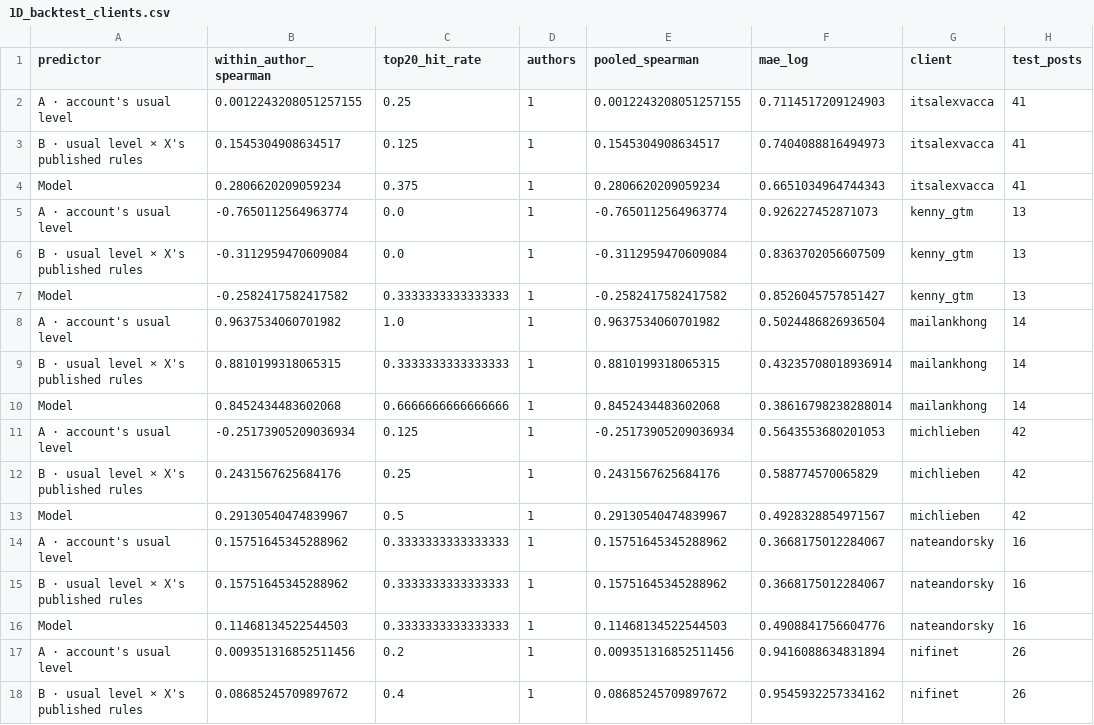
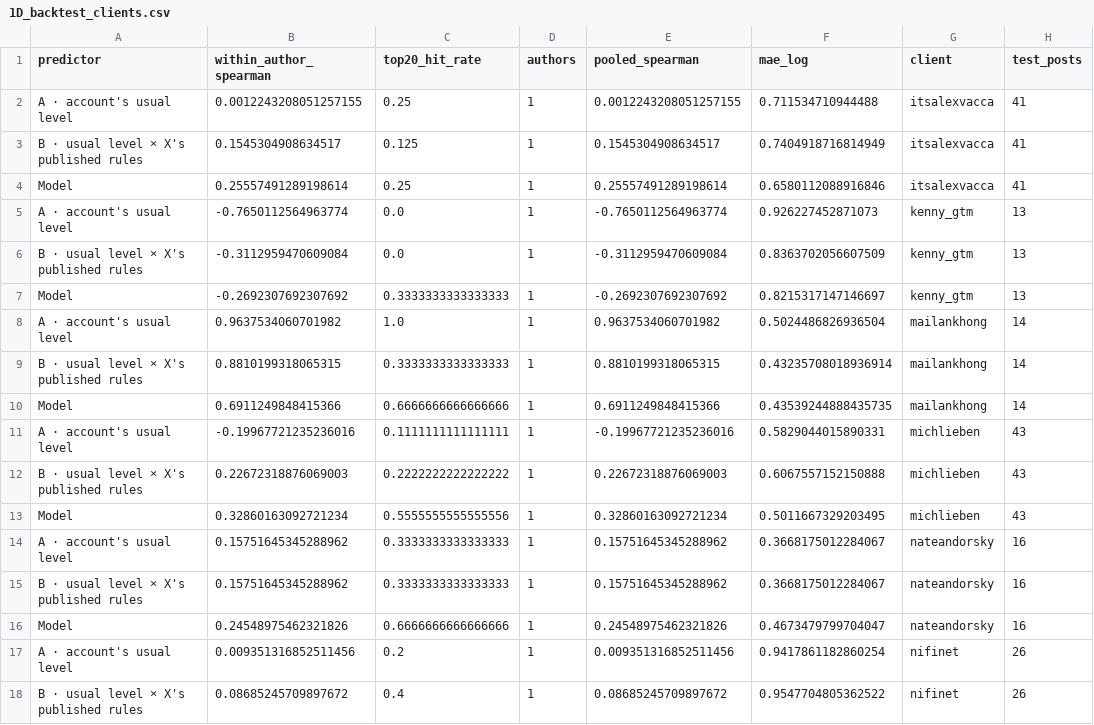
Before and after one commit to Sai-Prashanth123/Audience-Seeding, a CSV file: reports/1D_backtest_clients.csv, drawn as a sheet; only a part is shown; the diff covers the shown part only.

```diff
--- a/reports/1D_backtest_clients.csv
+++ b/reports/1D_backtest_clients.csv
@@ -1,18 +1,18 @@
 predictor,within_author_spearman,top20_hit_rate,authors,pooled_spearman,mae_log,client,test_posts
-A · account's usual level,0.0012243208051257155,0.25,1,0.0012243208051257155,0.7114517209124903,itsalexvacca,41
-B · usual level × X's published rules,0.1545304908634517,0.125,1,0.1545304908634517,0.7404088816494973,itsalexvacca,41
-Model,0.2806620209059234,0.375,1,0.2806620209059234,0.6651034964744343,itsalexvacca,41
+A · account's usual level,0.0012243208051257155,0.25,1,0.0012243208051257155,0.711534710944488,itsalexvacca,41
+B · usual level × X's published rules,0.1545304908634517,0.125,1,0.1545304908634517,0.7404918716814949,itsalexvacca,41
+Model,0.25557491289198614,0.25,1,0.25557491289198614,0.6580112088916846,itsalexvacca,41
 A · account's usual level,-0.7650112564963774,0.0,1,-0.7650112564963774,0.926227452871073,kenny_gtm,13
 B · usual level × X's published rules,-0.3112959470609084,0.0,1,-0.3112959470609084,0.8363702056607509,kenny_gtm,13
-Model,-0.2582417582417582,0.3333333333333333,1,-0.2582417582417582,0.8526045757851427,kenny_gtm,13
+Model,-0.2692307692307692,0.3333333333333333,1,-0.2692307692307692,0.8215317147146697,kenny_gtm,13
 A · account's usual level,0.9637534060701982,1.0,1,0.9637534060701982,0.5024486826936504,mailankhong,14
 B · usual level × X's published rules,0.8810199318065315,0.3333333333333333,1,0.8810199318065315,0.43235708018936914,mailankhong,14
-Model,0.8452434483602068,0.6666666666666666,1,0.8452434483602068,0.38616798238288014,mailankhong,14
-A · account's usual level,-0.25173905209036934,0.125,1,-0.25173905209036934,0.5643553680201053,michlieben,42
-B · usual level × X's published rules,0.2431567625684176,0.25,1,0.2431567625684176,0.588774570065829,michlieben,42
-Model,0.29130540474839967,0.5,1,0.29130540474839967,0.4928328854971567,michlieben,42
+Model,0.6911249848415366,0.6666666666666666,1,0.6911249848415366,0.43539244888435735,mailankhong,14
+A · account's usual level,-0.19967721235236016,0.1111111111111111,1,-0.19967721235236016,0.5829044015890331,michlieben,43
+B · usual level × X's published rules,0.22672318876069003,0.2222222222222222,1,0.22672318876069003,0.6067557152150888,michlieben,43
+Model,0.32860163092721234,0.5555555555555556,1,0.32860163092721234,0.5011667329203495,michlieben,43
 A · account's usual level,0.15751645345288962,0.3333333333333333,1,0.15751645345288962,0.3668175012284067,nateandorsky,16
 B · usual level × X's published rules,0.15751645345288962,0.3333333333333333,1,0.15751645345288962,0.3668175012284067,nateandorsky,16
-Model,0.11468134522544503,0.3333333333333333,1,0.11468134522544503,0.4908841756604776,nateandorsky,16
-A · account's usual level,0.009351316852511456,0.2,1,0.009351316852511456,0.9416088634831894,nifinet,26
-B · usual level × X's published rules,0.08685245709897672,0.4,1,0.08685245709897672,0.9545932257334162,nifinet,26
+Model,0.24548975462321826,0.6666666666666666,1,0.24548975462321826,0.4673479799704047,nateandorsky,16
+A · account's usual level,0.009351316852511456,0.2,1,0.009351316852511456,0.9417861182860254,nifinet,26
+B · usual level × X's published rules,0.08685245709897672,0.4,1,0.08685245709897672,0.9547704805362522,nifinet,26
```
Also changed, not shown: 15 edited cells elsewhere in this file, reports/1A_metrics.csv, reports/1A_segment_sample.csv, 27 other files.
